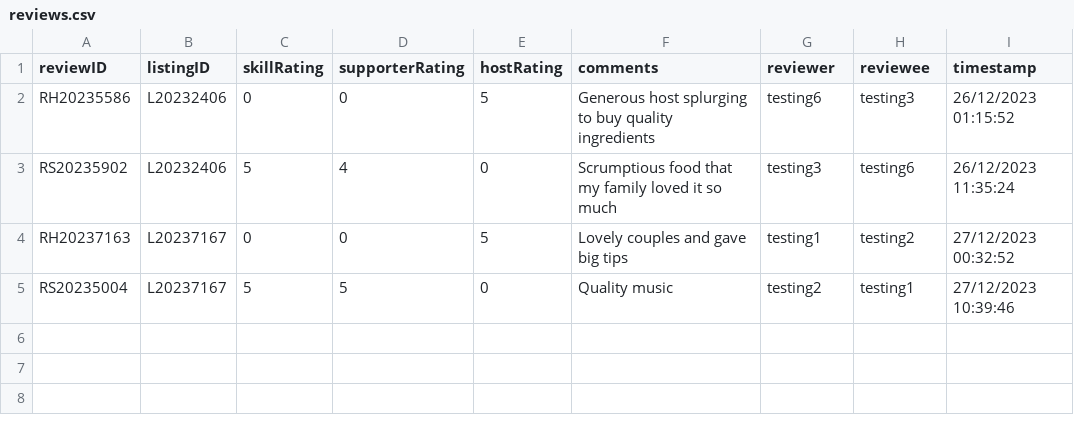
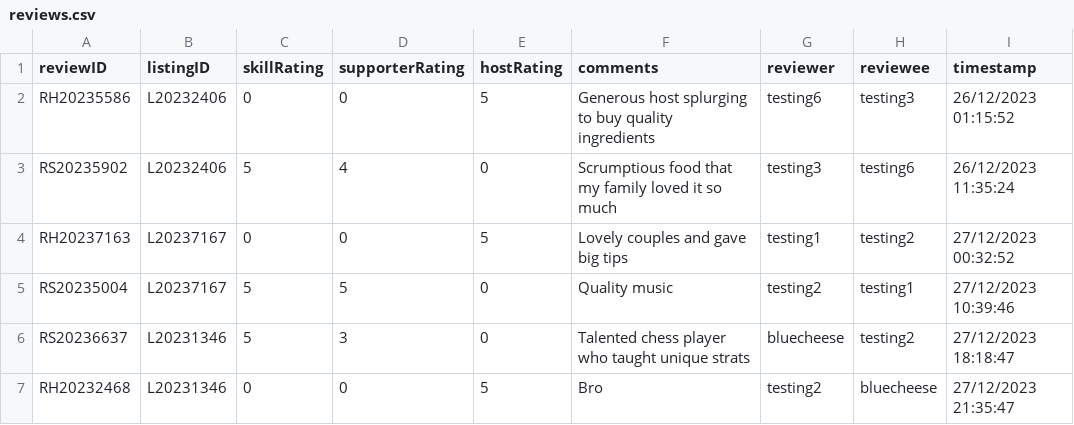
Before and after one commit to bleuucheese/EEET2482-COSC2082-2023C-GROUP14-TIMEBANKAPP, a CSV file: src/databases/reviews.csv, drawn as a sheet.

Commit message:
Fix getRatingScores algos in RegularMember class

```diff
--- a/src/databases/reviews.csv
+++ b/src/databases/reviews.csv
@@ -5 +5,3 @@ RH20237163,L20237167,0,0,5,Lovely couples and gave big tips,testing1,testing2,27
 RS20235004,L20237167,5,5,0,Quality music,testing2,testing1,27/12/2023 10:39:46
+RS20236637,L20231346,5,3,0,Talented chess player who taught unique strats,bluecheese,testing2,27/12/2023 18:18:47
+RH20232468,L20231346,0,0,5,Bro,testing2,bluecheese,27/12/2023 21:35:47
```
Also changed, not shown: src/databases/listings.csv, src/databases/requests.csv, 10 other files.
